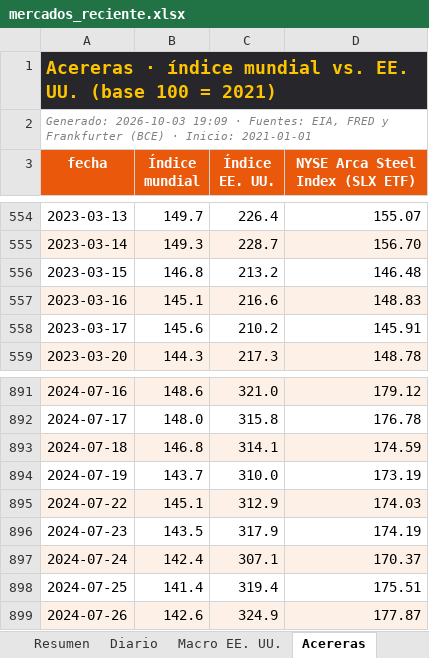
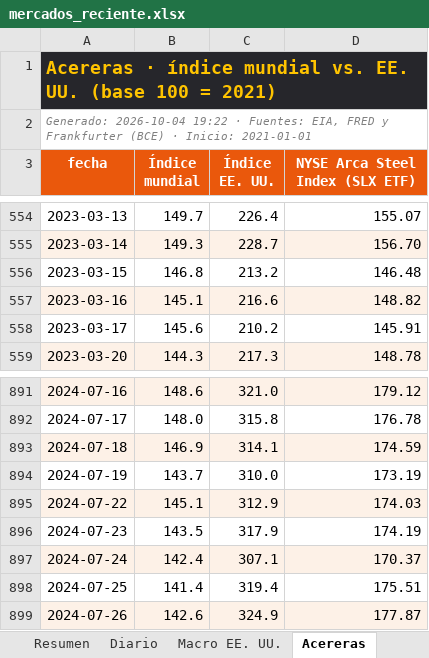
Before and after one commit to benjany2011-sys/Indicators, an Excel workbook: resultados/mercados_reciente.xlsx, sheet Acereras, drawn as a sheet; only a part is shown, gaps mark what is left out; values as stored, in another font and other column widths than the file's, no borders; the diff names each change by its address in the sheet, - before the commit and + after, or states it on an @@ line.

```diff
--- a/resultados/mercados_reciente.xlsx (sheet Acereras)
+++ b/resultados/mercados_reciente.xlsx (sheet Acereras)
-A2 (fecha): Generado: 2026-10-03 19:09 · Fuentes:…
+A2 (fecha): Generado: 2026-10-04 19:22 · Fuentes:…
-D557 (NYSE Arca Steel Index (SLX ETF)): 148.83
+D557 (NYSE Arca Steel Index (SLX ETF)): 148.82
-B893 (Índice mundial): 146.8
+B893 (Índice mundial): 146.9
```
Also changed, not shown: sheet Diario, sheet Resumen, sheet Macro EE. UU., charts or pictures, 5 other files.
